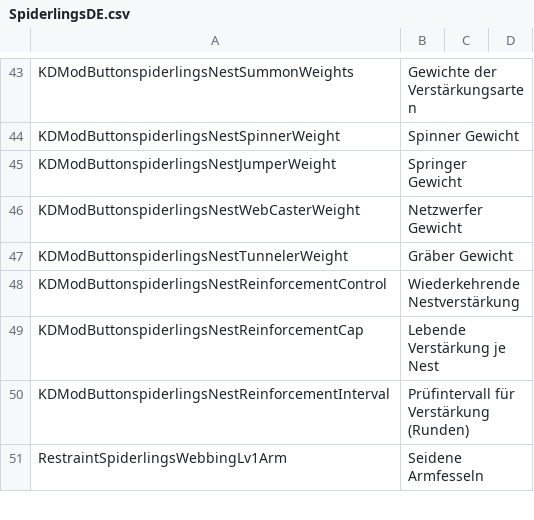
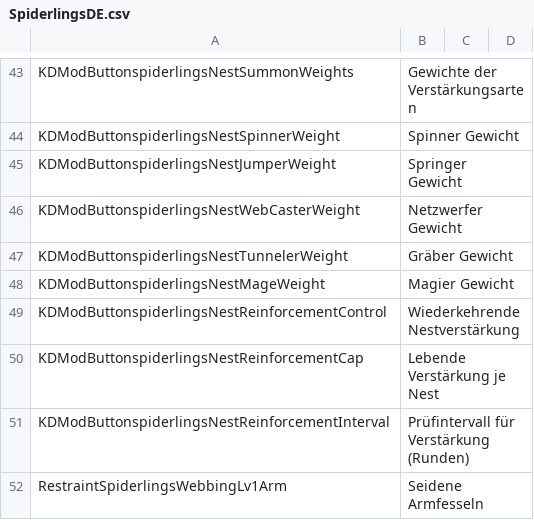
Before and after one commit to duromumuyazu74-rgb/Spiderlings, a CSV file: KinkyDungeon-Spiderlings/SpiderlingsDE.csv, drawn as a sheet; only a part is shown, gaps mark what is left out; the diff names each change by its address in the sheet, - before the commit and + after, or states it on an @@ line.

Commit message:
feat(mage): roll out eligible map encounters

```diff
--- a/KinkyDungeon-Spiderlings/SpiderlingsDE.csv
+++ b/KinkyDungeon-Spiderlings/SpiderlingsDE.csv
+row 48: KDModButtonspiderlingsNestMageWeight | Magier Gewicht
```
Also changed, not shown: 20 other files.
